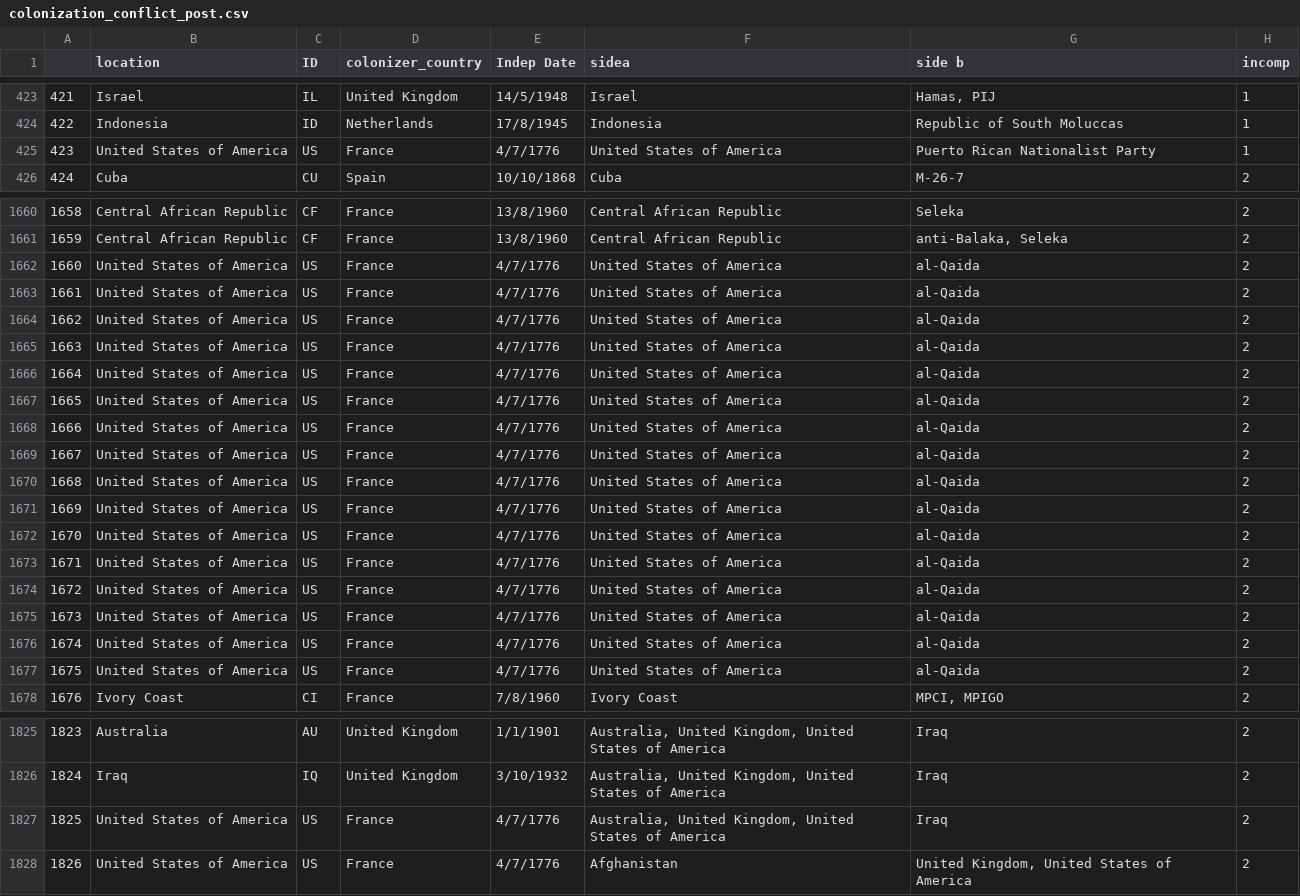
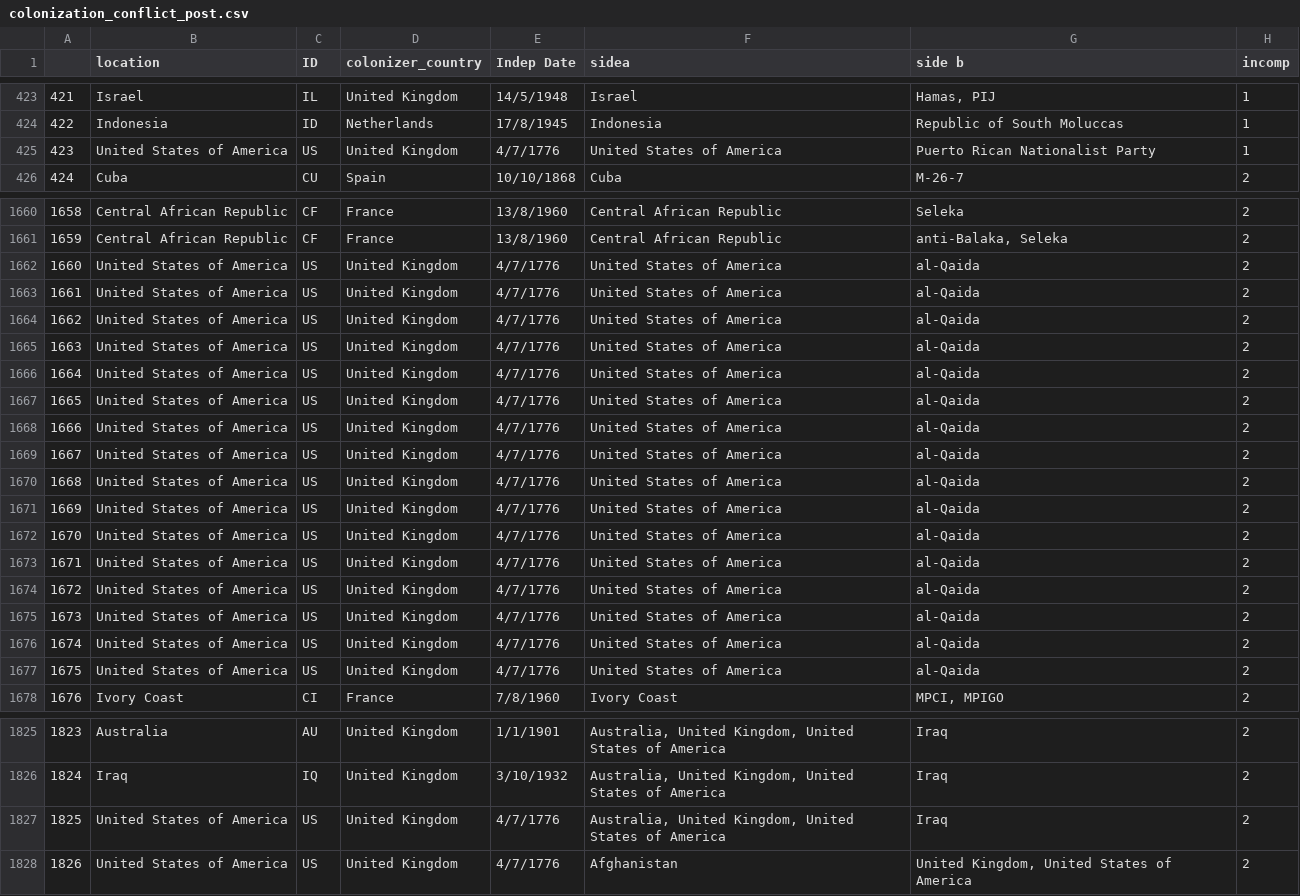
Before and after one commit to julied20/ada-2017, a CSV file: Project/datasets/colonization_conflict_post.csv, drawn as a sheet; only a part is shown, gaps mark what is left out; the diff names each change by its address in the sheet, - before the commit and + after, or states it on an @@ line.

Commit message:
update datasets

```diff
--- a/Project/datasets/colonization_conflict_post.csv
+++ b/Project/datasets/colonization_conflict_post.csv
-D425 (colonizer_country): France
+D425 (colonizer_country): United Kingdom
-D1662:D1677 (colonizer_country): France
+D1662:D1677 (colonizer_country): United Kingdom
-D1827:D1828 (colonizer_country): France
+D1827:D1828 (colonizer_country): United Kingdom
```
